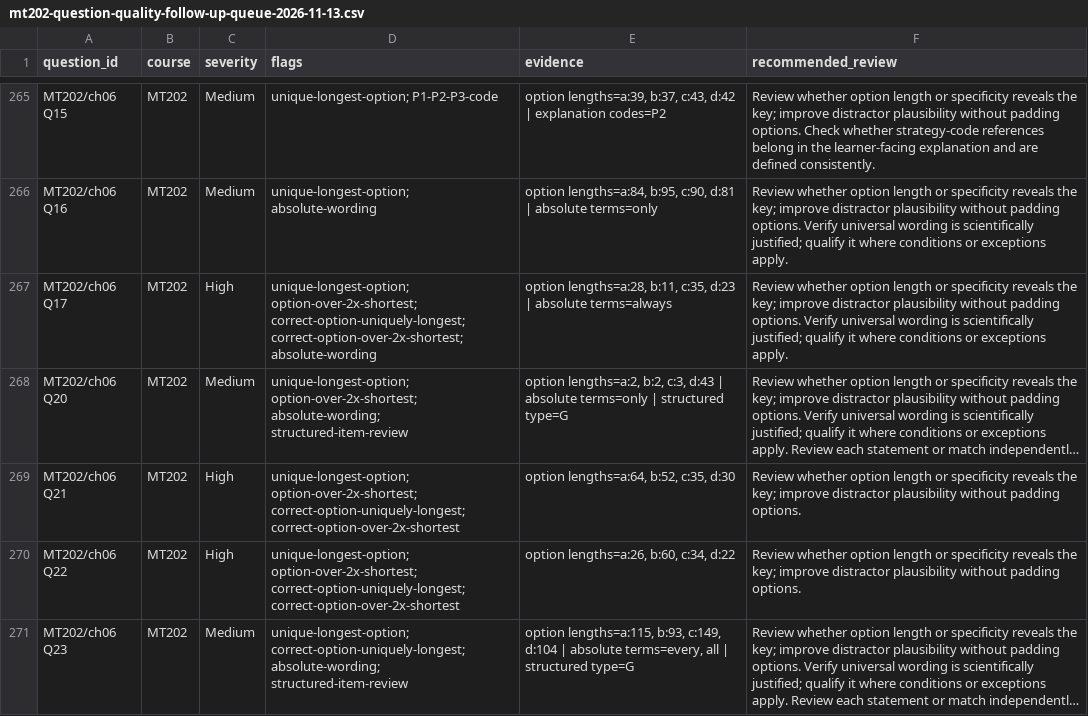
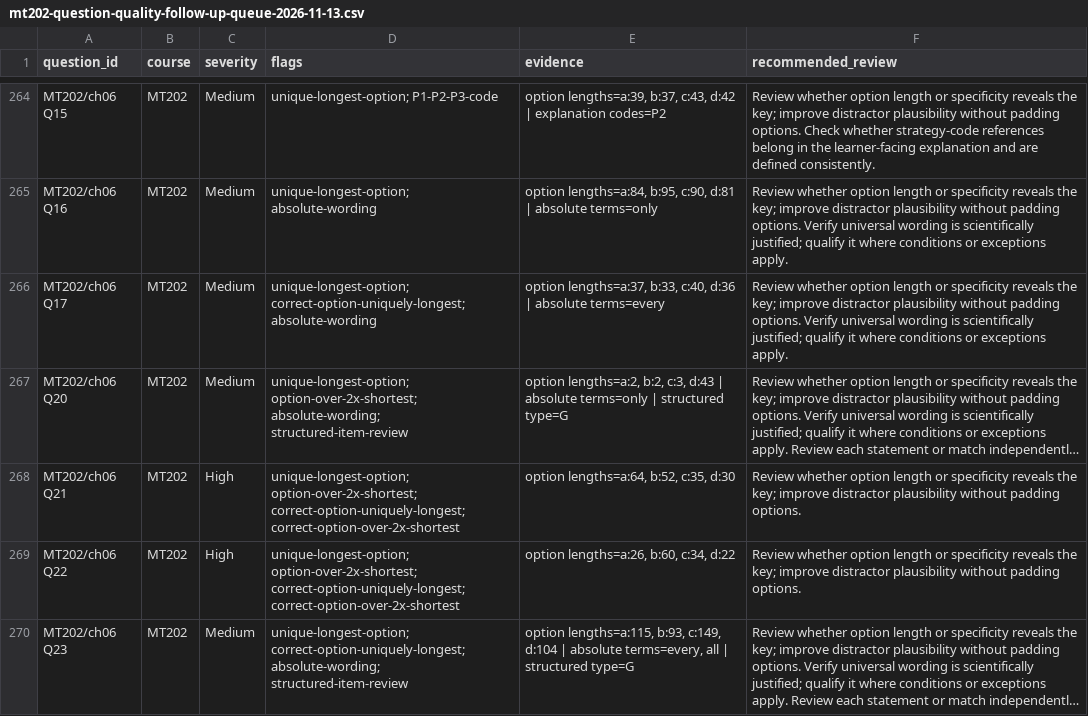
Before and after one commit to guiltythreee/Limitless, a CSV file: metallurgy-source/reports/mt202-question-quality-follow-up-queue-2026-11-13.csv, drawn as a sheet; only a part is shown, gaps mark what is left out; long unchanged cells end in …; addresses are those after the commit; the diff covers the shown part only; the diff names each change by its address in the sheet, - before the commit and + after, or states it on an @@ line.

```diff
--- a/metallurgy-source/reports/mt202-question-quality-follow-up-queue-2026-11-13.csv
+++ b/metallurgy-source/reports/mt202-question-quality-follow-up-queue-2026-11-13.csv
-C266 (severity): High
+C266 (severity): Medium
-D266 (flags): unique-longest-option; option-over-2x-shortest; correct-option-uniquely-longest; correct-option-over-2x-shortest; absolute-wording
+D266 (flags): unique-longest-option; correct-option-uniquely-longest; absolute-wording
-E266 (evidence): option lengths=a:28, b:11, c:35, d:23 | absolute terms=always
+E266 (evidence): option lengths=a:37, b:33, c:40, d:36 | absolute terms=every
```
Also changed, not shown: 1 removed row and 7 edited cells elsewhere in this file.
